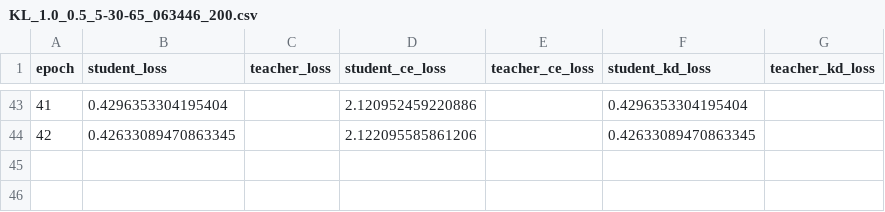
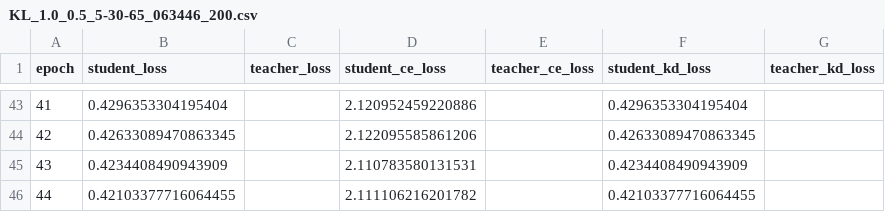
Before and after one commit to AhmedKishki/QKD, a CSV file: Losses/KL_1.0_0.5_5-30-65_063446_200.csv, drawn as a sheet; only a part is shown, gaps mark what is left out; the diff names each change by its address in the sheet, - before the commit and + after, or states it on an @@ line.

Commit message:
fdf

```diff
--- a/Losses/KL_1.0_0.5_5-30-65_063446_200.csv
+++ b/Losses/KL_1.0_0.5_5-30-65_063446_200.csv
+row 45: 43 | 0.4234408490943909 |  | 2.110783580131531 |  | 0.4234408490943909
+row 46: 44 | 0.42103377716064455 |  | 2.111106216201782 |  | 0.42103377716064455
```
